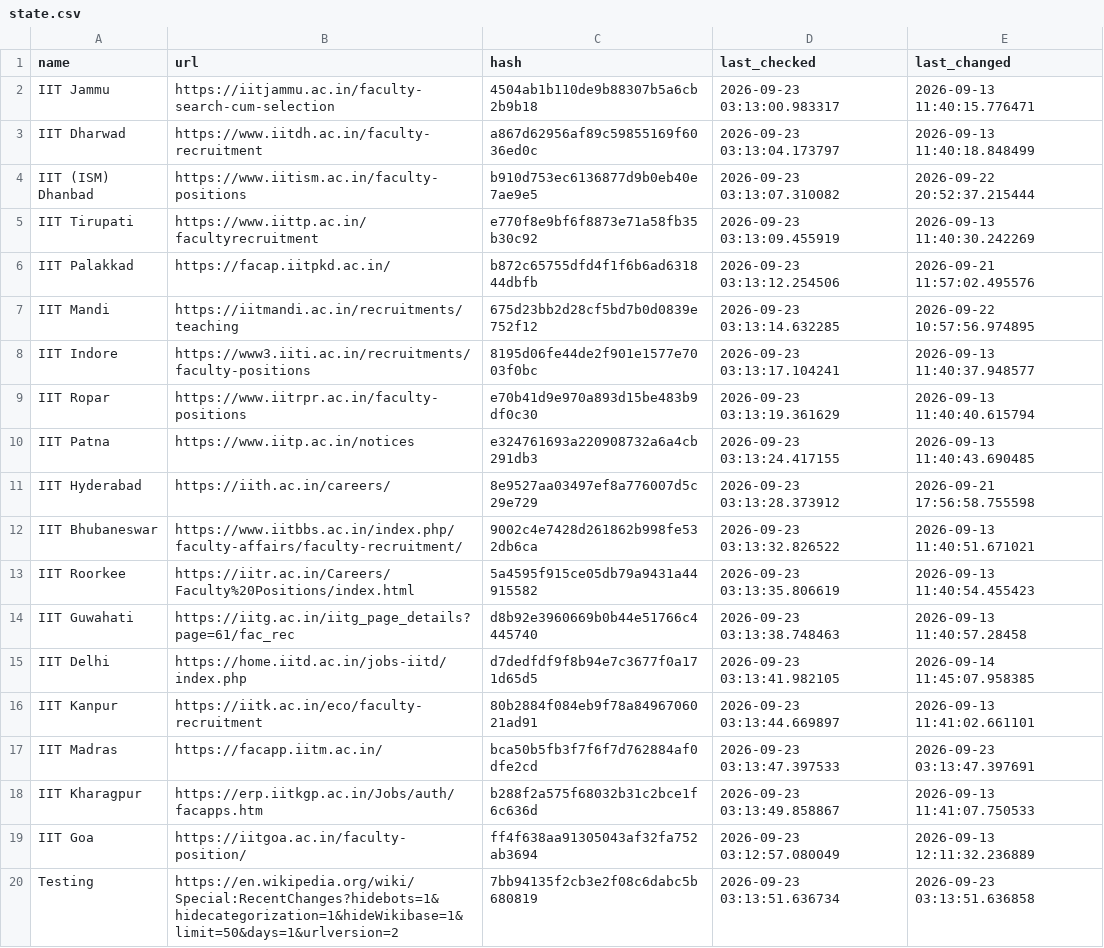
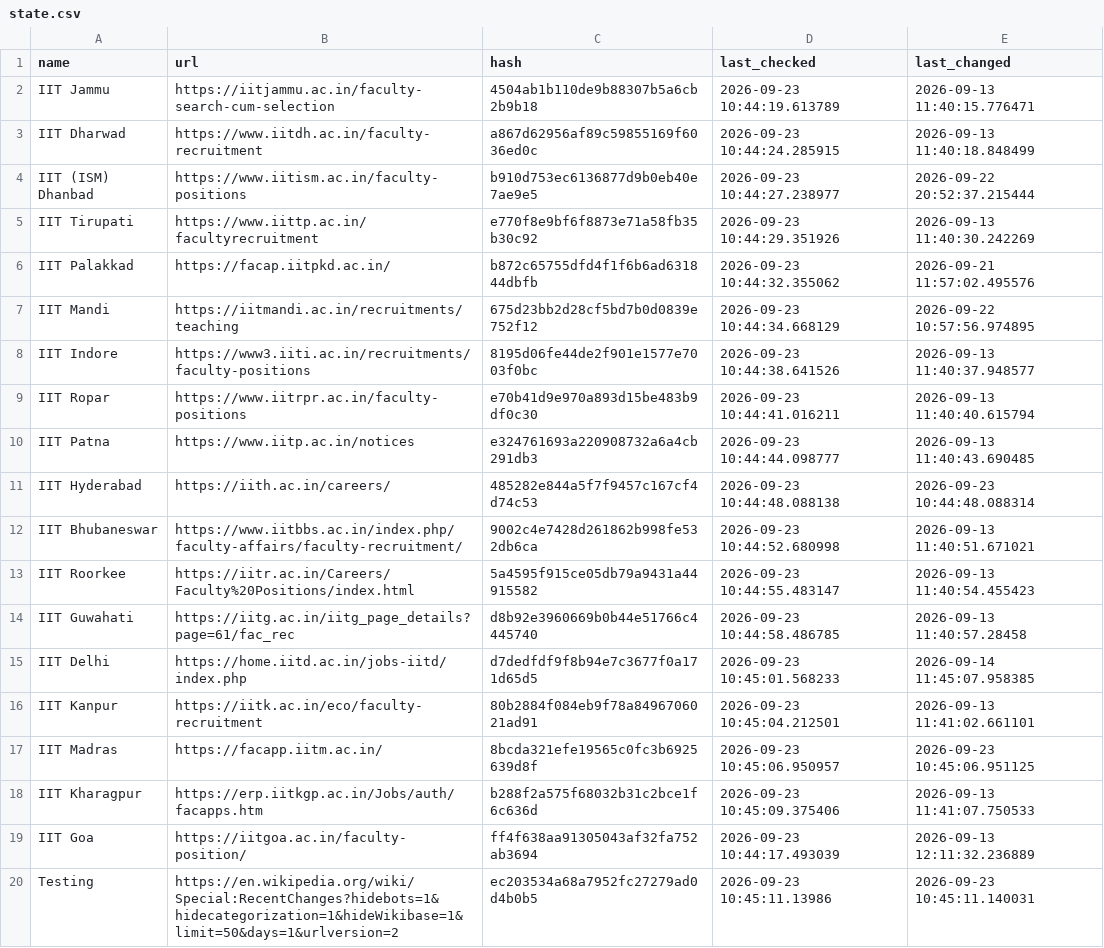
Before and after one commit to AbhibhavS/Faculty_watcher, a CSV file: state.csv, drawn as a sheet; the diff names each change by its address in the sheet, - before the commit and + after, or states it on an @@ line.

```diff
--- a/state.csv
+++ b/state.csv
-D2 (last_checked): 2026-09-23 03:13:00.983317
+D2 (last_checked): 2026-09-23 10:44:19.613789
-D3 (last_checked): 2026-09-23 03:13:04.173797
+D3 (last_checked): 2026-09-23 10:44:24.285915
-D4 (last_checked): 2026-09-23 03:13:07.310082
+D4 (last_checked): 2026-09-23 10:44:27.238977
-D5 (last_checked): 2026-09-23 03:13:09.455919
+D5 (last_checked): 2026-09-23 10:44:29.351926
-D6 (last_checked): 2026-09-23 03:13:12.254506
+D6 (last_checked): 2026-09-23 10:44:32.355062
-D7 (last_checked): 2026-09-23 03:13:14.632285
+D7 (last_checked): 2026-09-23 10:44:34.668129
-D8 (last_checked): 2026-09-23 03:13:17.104241
+D8 (last_checked): 2026-09-23 10:44:38.641526
-D9 (last_checked): 2026-09-23 03:13:19.361629
+D9 (last_checked): 2026-09-23 10:44:41.016211
-D10 (last_checked): 2026-09-23 03:13:24.417155
+D10 (last_checked): 2026-09-23 10:44:44.098777
-C11 (hash): 8e9527aa03497ef8a776007d5c29e729
+C11 (hash): 485282e844a5f7f9457c167cf4d74c53
-D11 (last_checked): 2026-09-23 03:13:28.373912
+D11 (last_checked): 2026-09-23 10:44:48.088138
-E11 (last_changed): 2026-09-21 17:56:58.755598
+E11 (last_changed): 2026-09-23 10:44:48.088314
-D12 (last_checked): 2026-09-23 03:13:32.826522
+D12 (last_checked): 2026-09-23 10:44:52.680998
-D13 (last_checked): 2026-09-23 03:13:35.806619
+D13 (last_checked): 2026-09-23 10:44:55.483147
-D14 (last_checked): 2026-09-23 03:13:38.748463
+D14 (last_checked): 2026-09-23 10:44:58.486785
-D15 (last_checked): 2026-09-23 03:13:41.982105
+D15 (last_checked): 2026-09-23 10:45:01.568233
-D16 (last_checked): 2026-09-23 03:13:44.669897
+D16 (last_checked): 2026-09-23 10:45:04.212501
-C17 (hash): bca50b5fb3f7f6f7d762884af0dfe2cd
+C17 (hash): 8bcda321efe19565c0fc3b6925639d8f
-D17 (last_checked): 2026-09-23 03:13:47.397533
+D17 (last_checked): 2026-09-23 10:45:06.950957
-E17 (last_changed): 2026-09-23 03:13:47.397691
+E17 (last_changed): 2026-09-23 10:45:06.951125
-D18 (last_checked): 2026-09-23 03:13:49.858867
+D18 (last_checked): 2026-09-23 10:45:09.375406
-D19 (last_checked): 2026-09-23 03:12:57.080049
+D19 (last_checked): 2026-09-23 10:44:17.493039
-C20 (hash): 7bb94135f2cb3e2f08c6dabc5b680819
+C20 (hash): ec203534a68a7952fc27279ad0d4b0b5
-D20 (last_checked): 2026-09-23 03:13:51.636734
+D20 (last_checked): 2026-09-23 10:45:11.13986
-E20 (last_changed): 2026-09-23 03:13:51.636858
+E20 (last_changed): 2026-09-23 10:45:11.140031
```
Also changed, not shown: 1 other file.
